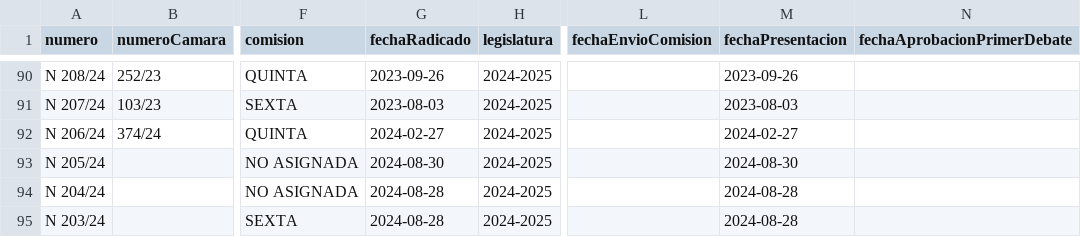
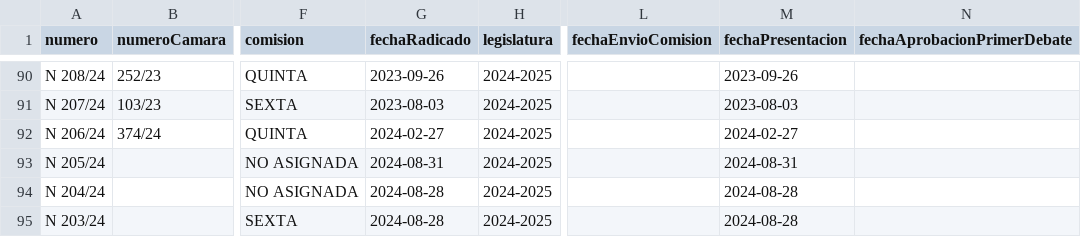
Before and after one commit to muniter/senado_crawler, a CSV file: output/data_2022-2026.csv, drawn as a sheet; only a part is shown, gaps mark what is left out; the diff names each change by its address in the sheet, - before the commit and + after, or states it on an @@ line.

```diff
--- a/output/data_2022-2026.csv
+++ b/output/data_2022-2026.csv
-G93 (fechaRadicado): 2024-08-30
+G93 (fechaRadicado): 2024-08-31
-M93 (fechaPresentacion): 2024-08-30
+M93 (fechaPresentacion): 2024-08-31
```
Also changed, not shown: 2 other files.
